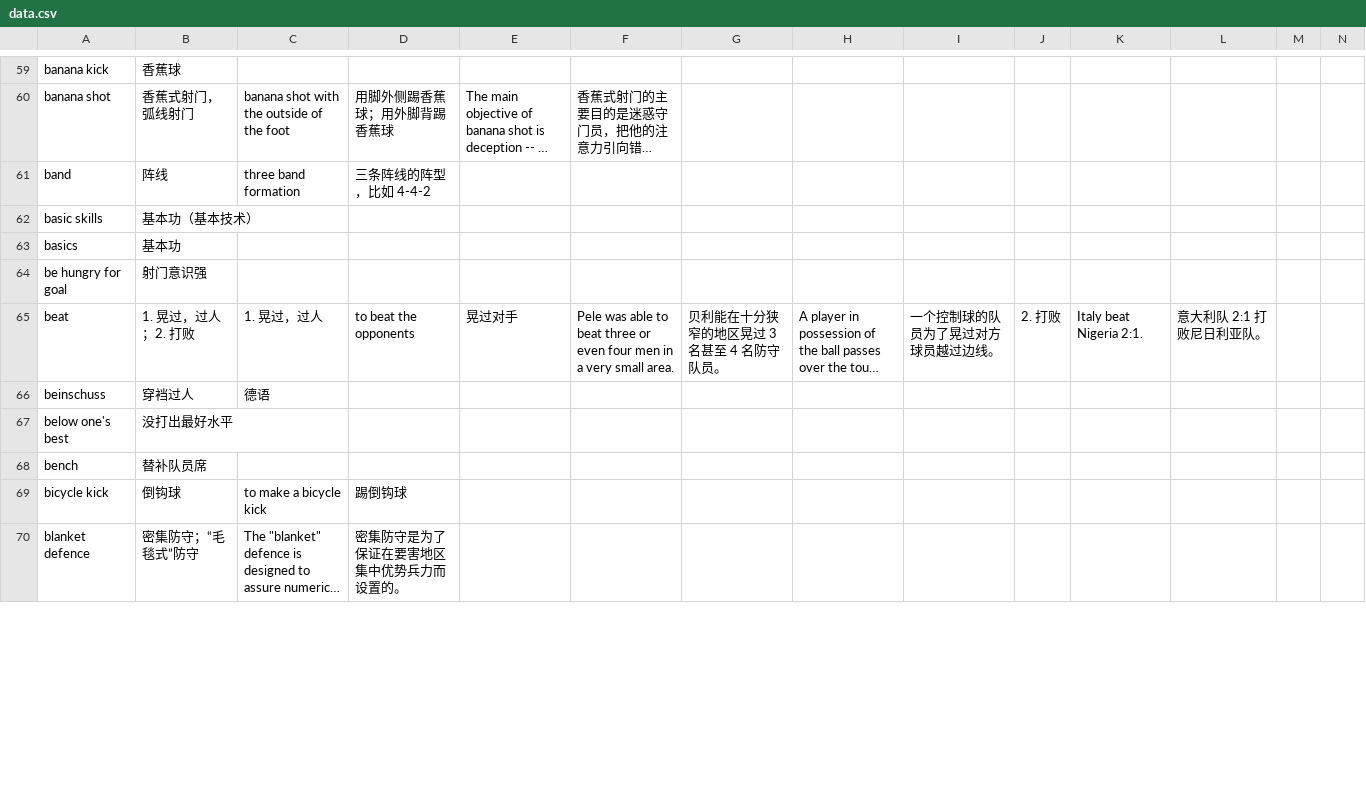
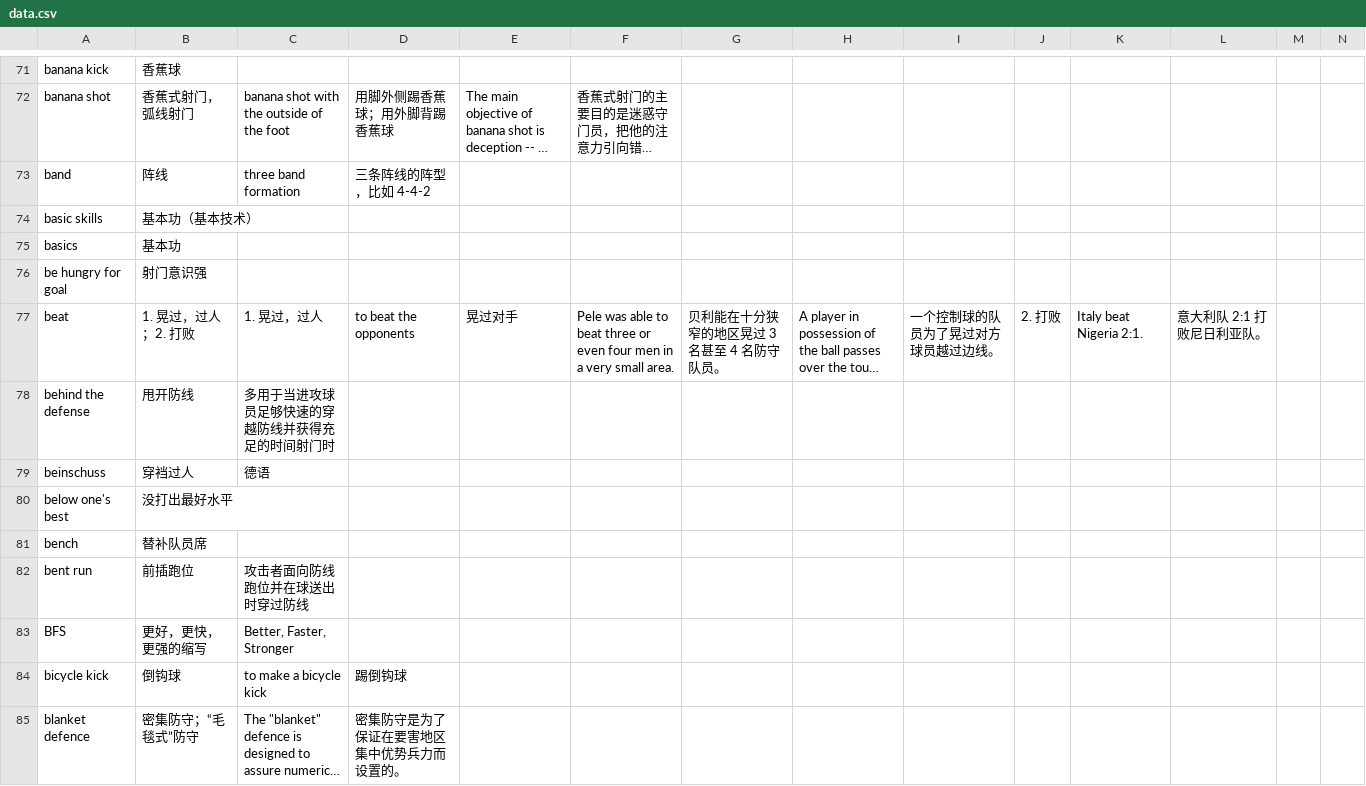
Before and after one commit to tanzhijian/football-dictionary-en_cn-macos, a CSV file: data.csv, drawn as a sheet; only a part is shown, gaps mark what is left out; long unchanged cells end in …; rows hold the shown columns only; the diff covers the shown part only; the diff names each change by its address in the sheet, - before the commit and + after, or states it on an @@ line.

```diff
--- a/data.csv
+++ b/data.csv
+row 78: behind the defense | 甩开防线 | 多用于当进攻球员足够快速的穿越防线并获得充足的时间射门时
+row 82: bent run | 前插跑位 | 攻击者面向防线跑位并在球送出时穿过防线
+row 83: BFS | 更好，更快，更强的缩写 | Better, Faster, Stronger
```
Also changed, not shown: 21 added rows, 1 removed row and 5 edited cells elsewhere in this file.
